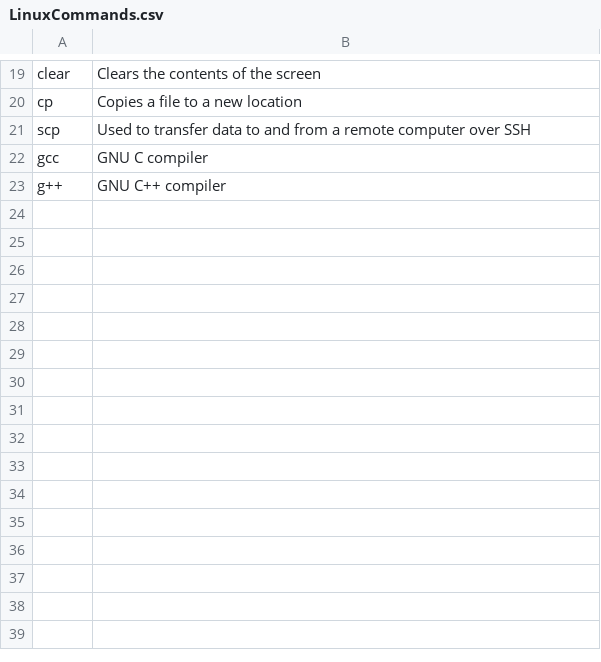
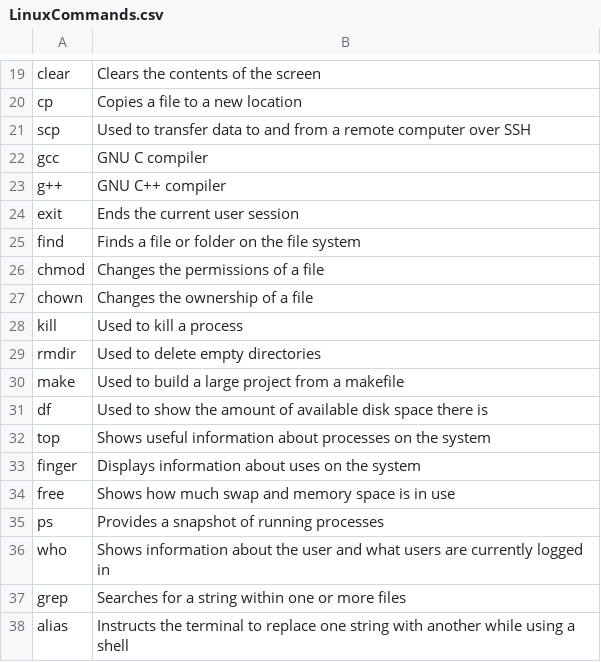
Before and after one commit to jaxon-mcclelland/CS223_PAs, a CSV file: PA1/data/LinuxCommands.csv, drawn as a sheet; only a part is shown, gaps mark what is left out; the diff names each change by its address in the sheet, - before the commit and + after, or states it on an @@ line.

```diff
--- a/PA1/data/LinuxCommands.csv
+++ b/PA1/data/LinuxCommands.csv
+row 24: exit | Ends the current user session
+row 25: find | Finds a file or folder on the file system
+row 26: chmod | Changes the permissions of a file
+row 27: chown | Changes the ownership of a file
+row 28: kill | Used to kill a process
+row 29: rmdir | Used to delete empty directories
+row 30: make | Used to build a large project from a makefile
+row 31: df | Used to show the amount of available disk space there is
+row 32: top | Shows useful information about processes on the system
+row 33: finger | Displays information about uses on the system
+row 34: free | Shows how much swap and memory space is in use
+row 35: ps | Provides a snapshot of running processes
+row 36: who | Shows information about the user and what users are currently logged in
+row 37: grep | Searches for a string within one or more files
+row 38: alias | Instructs the terminal to replace one string with another while using a shell
```
Also changed, not shown: 7 other files.
